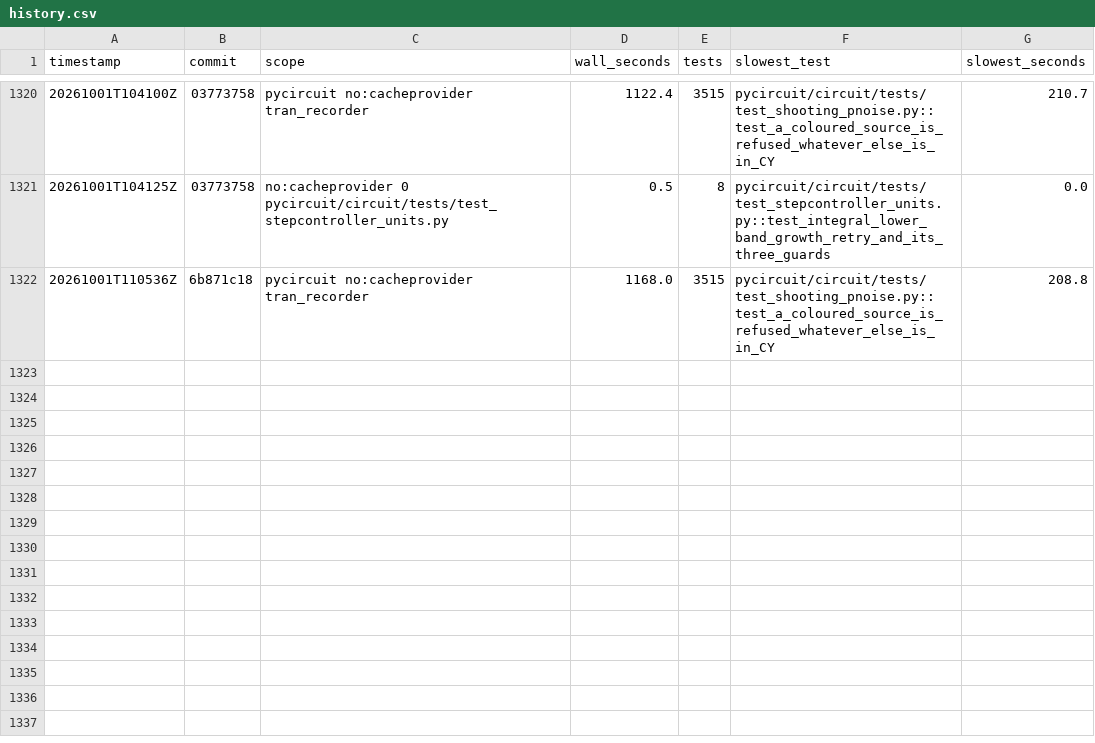
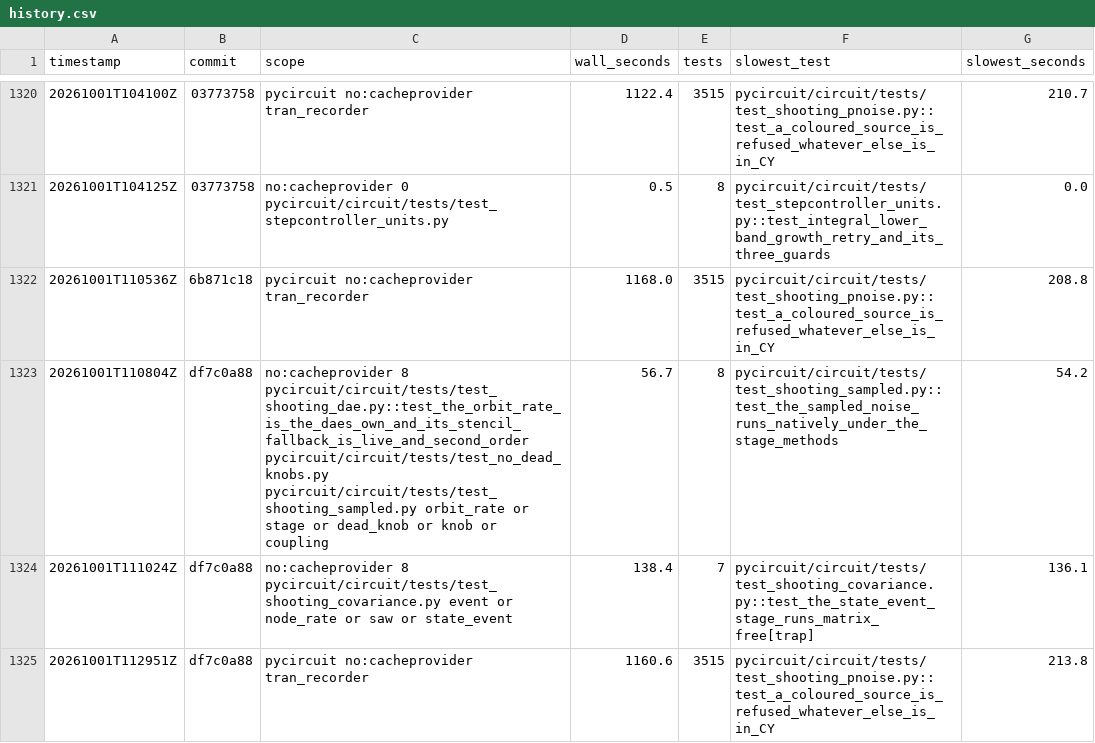
Before and after one commit to henjo/pycircuit, a CSV file: test_timings/history.csv, drawn as a sheet; only a part is shown, gaps mark what is left out.

```diff
--- a/test_timings/history.csv
+++ b/test_timings/history.csv
@@ -1322 +1322,4 @@ timestamp,commit,scope,wall_seconds,tests,slowest_test,slowest_seconds
 20261001T110536Z,6b871c18,pycircuit no:cacheprovider tran_recorder,1168.0,3515,pycircuit/circuit/tests/test_shooting_pnoise.py::test_a_coloured_source_is_refused_whatever_else_is_in_CY,208.8
+20261001T110804Z,df7c0a88,no:cacheprovider 8 pycircuit/circuit/tests/test_shooting_dae.py::test_the_orbit_rate_is_the_daes_own_and_its_stencil_fallback_is_live_and_second_order pycircuit/circuit/tests/test_no_dead_knobs.py pycircuit/circuit/tests/test_shooting_sampled.py orbit_rate or stage or dead_knob or knob or coupling,56.7,8,pycircuit/circuit/tests/test_shooting_sampled.py::test_the_sampled_noise_runs_natively_under_the_stage_methods,54.2
+20261001T111024Z,df7c0a88,no:cacheprovider 8 pycircuit/circuit/tests/test_shooting_covariance.py event or node_rate or saw or state_event,138.4,7,pycircuit/circuit/tests/test_shooting_covariance.py::test_the_state_event_stage_runs_matrix_free[trap],136.1
+20261001T112951Z,df7c0a88,pycircuit no:cacheprovider tran_recorder,1160.6,3515,pycircuit/circuit/tests/test_shooting_pnoise.py::test_a_coloured_source_is_refused_whatever_else_is_in_CY,213.8
```
Also changed, not shown: 14 other files.
